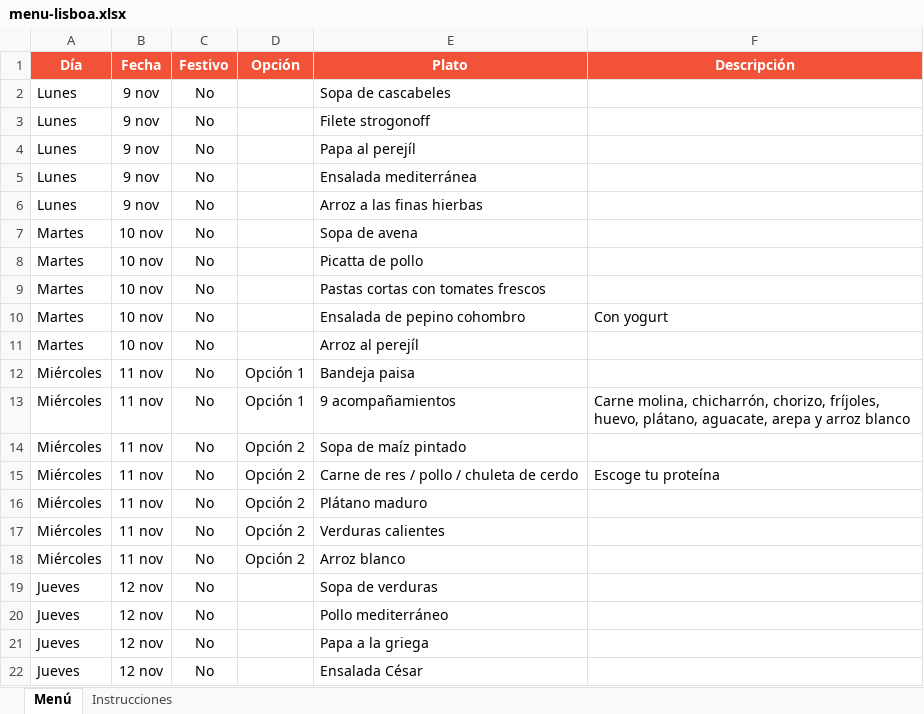
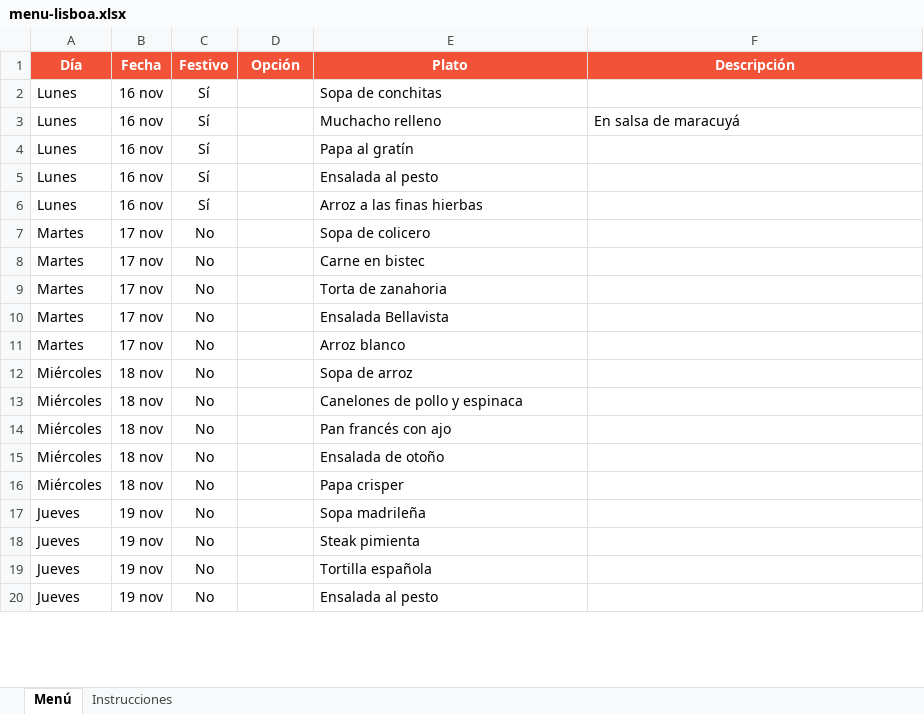
Before and after one commit to panaderiagolconda/Menus-semanales, an Excel workbook: menu-lisboa.xlsx, sheet Menú, drawn as a sheet; only a part is shown; values as stored, in another font and other column widths than the file's, no borders; removed rows and columns are numbered as before the commit, all else as after; the diff covers the shown part only; the diff names each change by its address in the sheet, - before the commit and + after, or states it on an @@ line.

```diff
--- a/menu-lisboa.xlsx (sheet Menú)
+++ b/menu-lisboa.xlsx (sheet Menú)
-B2:B6 (Fecha): 9 nov
+B2:B6 (Fecha): 16 nov
-C2:C6 (Festivo): No
+C2:C6 (Festivo): Sí
-E2 (Plato): Sopa de cascabeles
+E2 (Plato): Sopa de conchitas
-E3 (Plato): Filete strogonoff
+E3 (Plato): Muchacho relleno
-F3 (Descripción): (empty)
+F3 (Descripción): En salsa de maracuyá
-E4 (Plato): Papa al perejíl
+E4 (Plato): Papa al gratín
-E5 (Plato): Ensalada mediterránea
+E5 (Plato): Ensalada al pesto
-B7:B11 (Fecha): 10 nov
+B7:B11 (Fecha): 17 nov
-E7 (Plato): Sopa de avena
+E7 (Plato): Sopa de colicero
-E8 (Plato): Picatta de pollo
+E8 (Plato): Carne en bistec
-E9 (Plato): Pastas cortas con tomates frescos
+E9 (Plato): Torta de zanahoria
-E10 (Plato): Ensalada de pepino cohombro
+E10 (Plato): Ensalada Bellavista
-F10 (Descripción): Con yogurt
+F10 (Descripción): (empty)
-E11 (Plato): Arroz al perejíl
+E11 (Plato): Arroz blanco
-B12 (Fecha): 11 nov
+B12 (Fecha): 18 nov
-D12 (Opción): Opción 1
+D12 (Opción): (empty)
-E12 (Plato): Bandeja paisa
+E12 (Plato): Sopa de arroz
-row 13: Miércoles | 11 nov | No | Opción 1 | 9 acompañamientos | Carne molina, chicharrón, chorizo, fríjoles, huevo, plátano, aguacate, arepa y arroz blanco
-B13 (Fecha): 11 nov
+B13 (Fecha): 18 nov
-D13 (Opción): Opción 2
+D13 (Opción): (empty)
-E13 (Plato): Sopa de maíz pintado
+E13 (Plato): Canelones de pollo y espinaca
-row 15: Miércoles | 11 nov | No | Opción 2 | Carne de res / pollo / chuleta de cerdo | Escoge tu proteína
-B14:B16 (Fecha): 11 nov
+B14:B16 (Fecha): 18 nov
-D14:D16 (Opción): Opción 2
+D14:D16 (Opción): (empty)
-E14 (Plato): Plátano maduro
+E14 (Plato): Pan francés con ajo
-E15 (Plato): Verduras calientes
+E15 (Plato): Ensalada de otoño
-E16 (Plato): Arroz blanco
+E16 (Plato): Papa crisper
-B17:B20 (Fecha): 12 nov
+B17:B20 (Fecha): 19 nov
-E17 (Plato): Sopa de verduras
+E17 (Plato): Sopa madrileña
-E18 (Plato): Pollo mediterráneo
+E18 (Plato): Steak pimienta
-E19 (Plato): Papa a la griega
+E19 (Plato): Tortilla española
-E20 (Plato): Ensalada César
+E20 (Plato): Ensalada al pesto
```
Also changed, not shown: 4 added rows and 46 edited cells elsewhere in this sheet, menu-santaana.xlsx.
